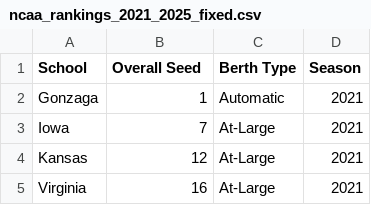
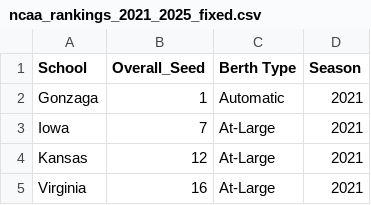
Before and after one commit to rhit-calviet/ncaa-analytics, a CSV file: data/ncaa_rankings_2021_2025_fixed.csv, drawn as a sheet; only a part is shown.

```diff
--- a/data/ncaa_rankings_2021_2025_fixed.csv
+++ b/data/ncaa_rankings_2021_2025_fixed.csv
@@ -1,2 +1,2 @@
-School,Overall Seed,Berth Type,Season
+School,Overall_Seed,Berth Type,Season
 Gonzaga,1,Automatic,2021
```
Also changed, not shown: 5 other files.
